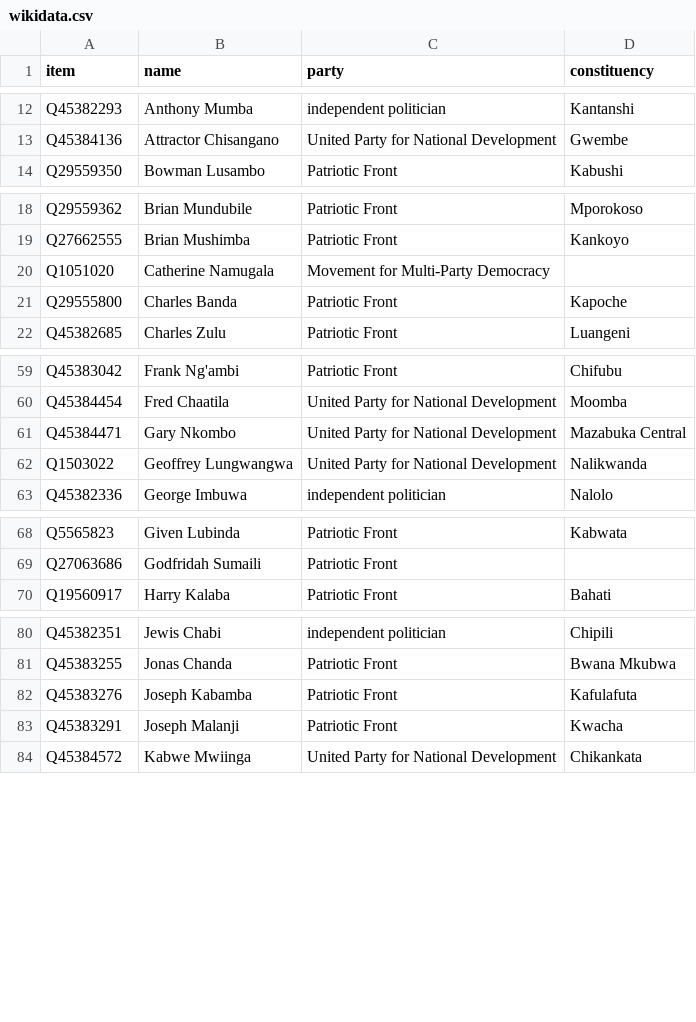
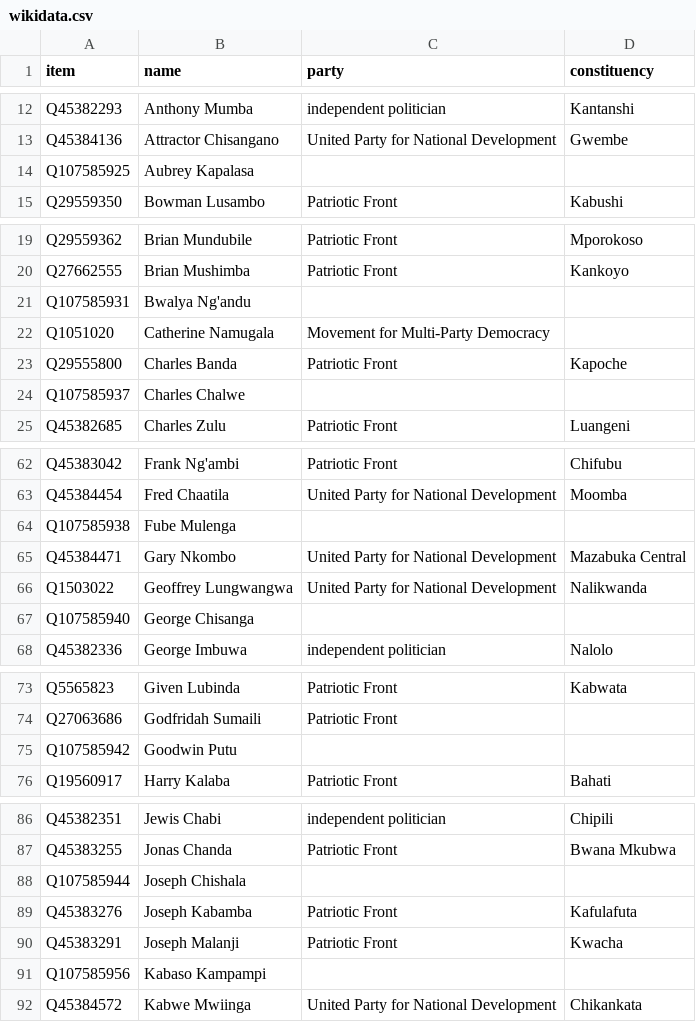
Before and after one commit to every-politician-scrapers/zambia-parliament-12, a CSV file: data/wikidata.csv, drawn as a sheet; only a part is shown, gaps mark what is left out; the diff covers the shown part only; the diff names each change by its address in the sheet, - before the commit and + after, or states it on an @@ line.

Commit message:
refresh data

```diff
--- a/data/wikidata.csv
+++ b/data/wikidata.csv
+row 14: Q107585925 | Aubrey Kapalasa
+row 21: Q107585931 | Bwalya Ng'andu
+row 24: Q107585937 | Charles Chalwe
+row 64: Q107585938 | Fube Mulenga
+row 67: Q107585940 | George Chisanga
+row 75: Q107585942 | Goodwin Putu
+row 88: Q107585944 | Joseph Chishala
+row 91: Q107585956 | Kabaso Kampampi
```
Also changed, not shown: 3 added rows elsewhere in this file, data/diff.csv.
